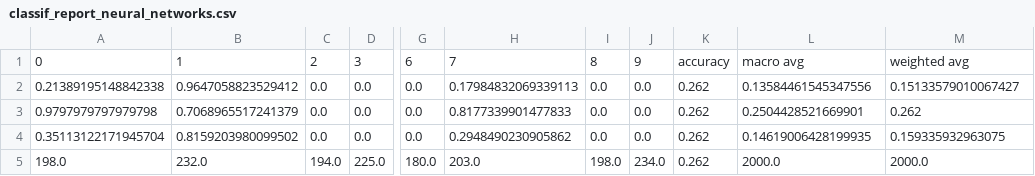
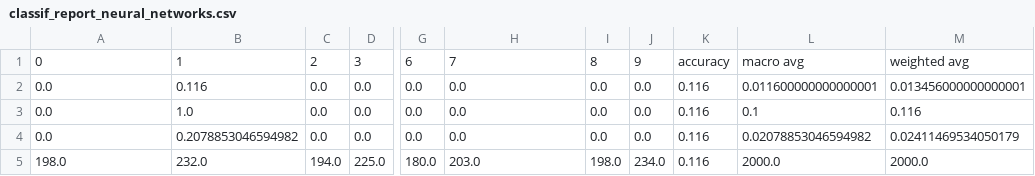
Before and after one commit to emiltj/cds-visual-exam, a CSV file: assignment_4/out/classif_report_neural_networks.csv, drawn as a sheet; only a part is shown, gaps mark what is left out; the diff names each change by its address in the sheet, - before the commit and + after, or states it on an @@ line.

```diff
--- a/assignment_4/out/classif_report_neural_networks.csv
+++ b/assignment_4/out/classif_report_neural_networks.csv
-A2: 0.21389195148842338
+A2: 0.0
-B2: 0.9647058823529412
+B2: 0.116
-H2: 0.17984832069339113
+H2: 0.0
-K2:K5: 0.262
+K2:K5: 0.116
-L2: 0.13584461545347556
+L2: 0.011600000000000001
-M2: 0.15133579010067427
+M2: 0.013456000000000001
-A3: 0.9797979797979798
+A3: 0.0
-B3: 0.7068965517241379
+B3: 1.0
-H3: 0.8177339901477833
+H3: 0.0
-L3: 0.2504428521669901
+L3: 0.1
-M3: 0.262
+M3: 0.116
-A4: 0.35113122171945704
+A4: 0.0
-B4: 0.8159203980099502
+B4: 0.2078853046594982
-H4: 0.2948490230905862
+H4: 0.0
-L4: 0.14619006428199935
+L4: 0.02078853046594982
-M4: 0.159335932963075
+M4: 0.02411469534050179
```
Also changed, not shown: assignment_4/out/classif_report_logistic_regression.csv, assignment_5/out/classification_report.csv, 10 other files.
